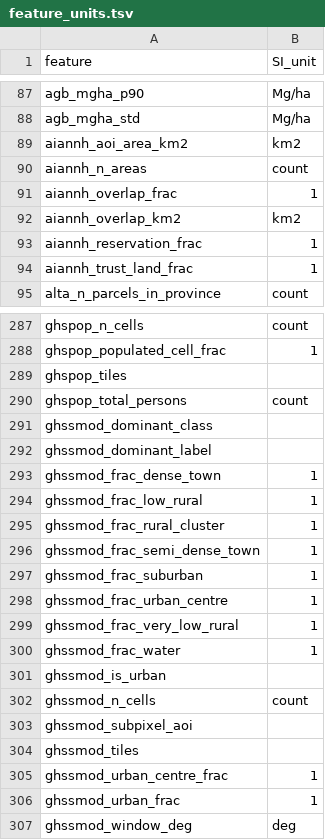
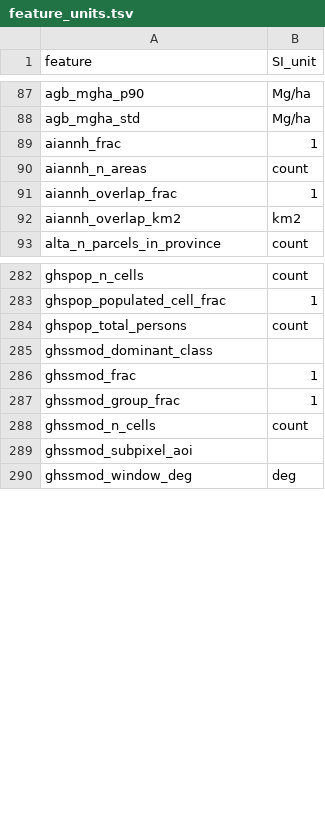
Before and after one commit to hallamlab/Metasmith, a TSV file: research/geospatial_query/geoquery/feature_units.tsv, drawn as a sheet; only a part is shown, gaps mark what is left out; the diff covers the shown part only.

```diff
--- a/research/geospatial_query/geoquery/feature_units.tsv
+++ b/research/geospatial_query/geoquery/feature_units.tsv
@@ -88,3 +88,3 @@ agb_mgha_p90	Mg/ha
 agb_mgha_std	Mg/ha
-aiannh_aoi_area_km2	km2
+aiannh_frac	1
 aiannh_n_areas	count
@@ -92,4 +92,2 @@ aiannh_overlap_frac	1
 aiannh_overlap_km2	km2
-aiannh_reservation_frac	1
-aiannh_trust_land_frac	1
 alta_n_parcels_in_province	count
@@ -288,20 +283,8 @@ ghspop_n_cells	count
 ghspop_populated_cell_frac	1
-ghspop_tiles	
 ghspop_total_persons	count
 ghssmod_dominant_class	
-ghssmod_dominant_label	
-ghssmod_frac_dense_town	1
-ghssmod_frac_low_rural	1
-ghssmod_frac_rural_cluster	1
-ghssmod_frac_semi_dense_town	1
-ghssmod_frac_suburban	1
-ghssmod_frac_urban_centre	1
-ghssmod_frac_very_low_rural	1
-ghssmod_frac_water	1
-ghssmod_is_urban	
+ghssmod_frac	1
+ghssmod_group_frac	1
 ghssmod_n_cells	count
 ghssmod_subpixel_aoi	
-ghssmod_tiles	
-ghssmod_urban_centre_frac	1
-ghssmod_urban_frac	1
 ghssmod_window_deg	deg
```
Also changed, not shown: 9 added rows, 39 removed rows and 6 edited cells elsewhere in this file, research/geospatial_query/geoquery/sources.tsv, 1 other file.
